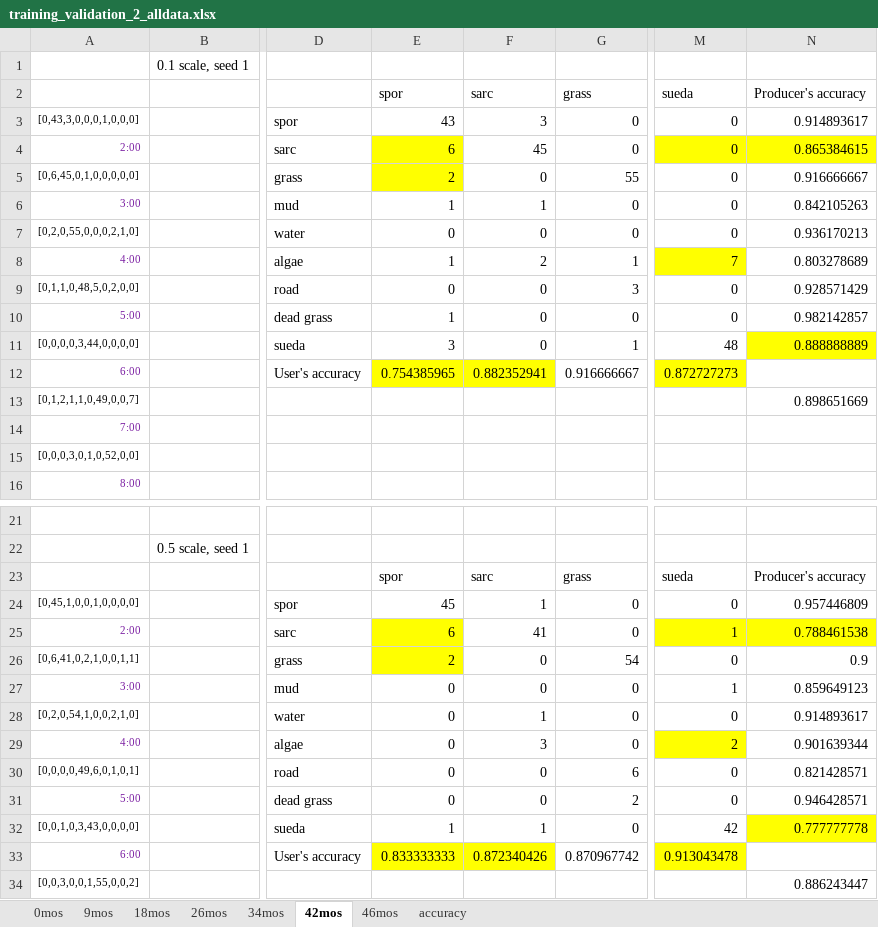
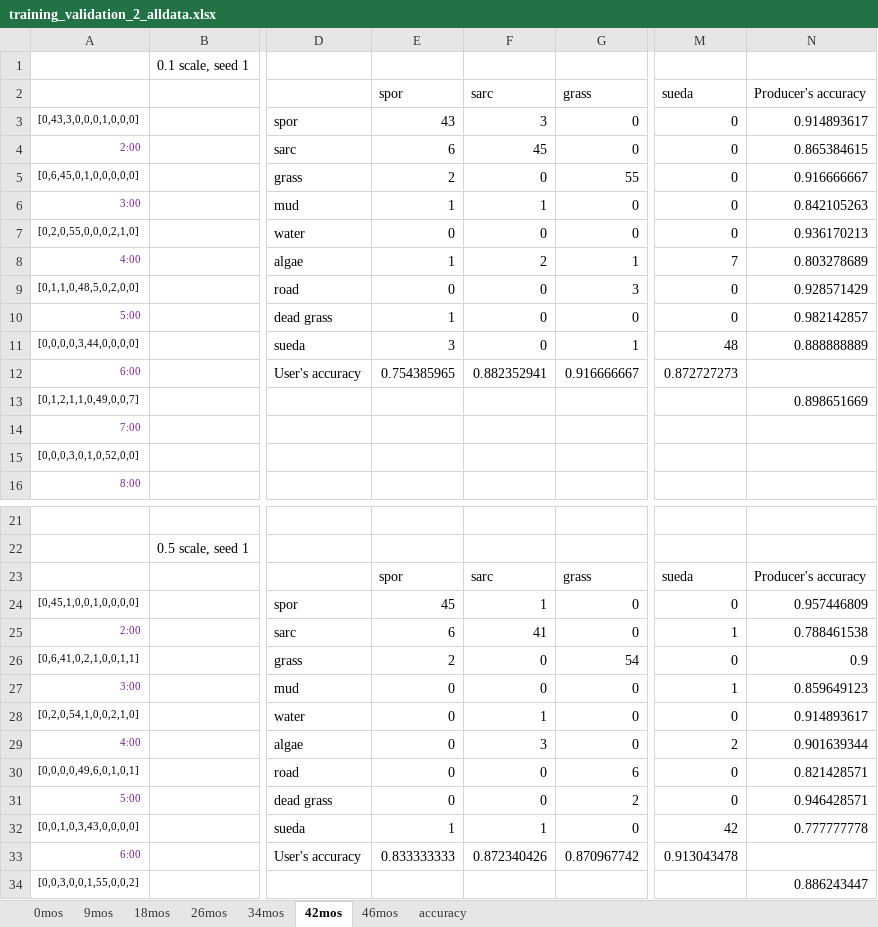
Before and after one commit to dlanceman/kooragang, an Excel workbook: raw/training_validation_2_alldata.xlsx, sheet 42mos, drawn as a sheet; only a part is shown, gaps mark what is left out; values as stored, in another font and other column widths than the file's, no borders; the diff covers the shown part only; the diff names each change by its address in the sheet, - before the commit and + after, or states it on an @@ line.

```diff
--- a/raw/training_validation_2_alldata.xlsx (sheet 42mos)
+++ b/raw/training_validation_2_alldata.xlsx (sheet 42mos)
-E4:E5 fill: #FFFF00
+E4:E5 fill: none
-M4:N4 fill: #FFFF00
+M4:N4 fill: none
-M8 fill: #FFFF00
+M8 fill: none
-N11 fill: #FFFF00
+N11 fill: none
-E12:F12 fill: #FFFF00
+E12:F12 fill: none
-M12 fill: #FFFF00
+M12 fill: none
-E25:E26 fill: #FFFF00
+E25:E26 fill: none
-M25:N25 fill: #FFFF00
+M25:N25 fill: none
-M29 fill: #FFFF00
+M29 fill: none
-N32 fill: #FFFF00
+N32 fill: none
-E33:F33 fill: #FFFF00
+E33:F33 fill: none
-M33 fill: #FFFF00
+M33 fill: none
```
Also changed, not shown: cell formats elsewhere in this sheet, sheet 9mos, sheet 46mos, sheet 18mos, sheet 34mos, sheet 26mos, sheet 0mos, 6 other files.
